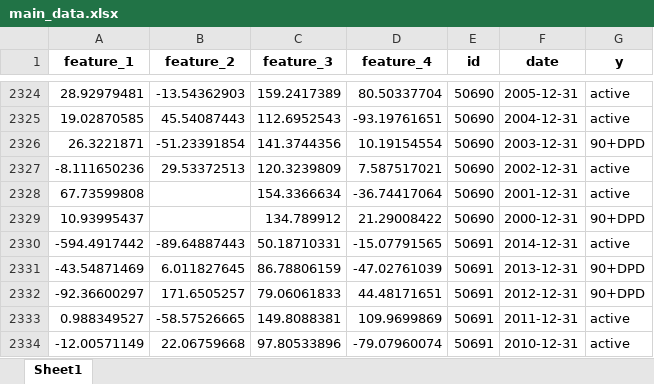
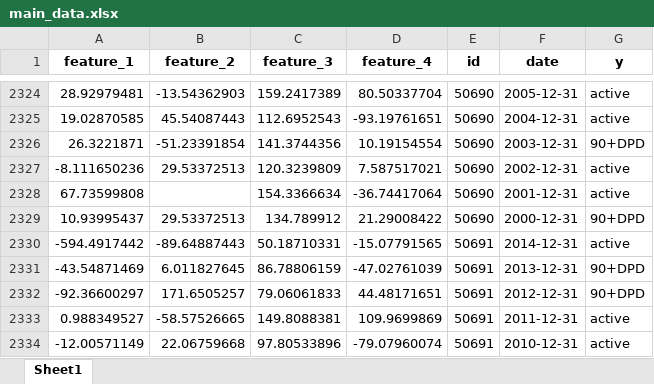
Before and after one commit to inuiin99/interview, an Excel workbook: main_data.xlsx, sheet Sheet1, drawn as a sheet; only a part is shown, gaps mark what is left out; values as stored, in another font and other column widths than the file's, no borders; the diff names each change by its address in the sheet, - before the commit and + after, or states it on an @@ line.

Commit message:
Add files via upload

```diff
--- a/main_data.xlsx (sheet Sheet1)
+++ b/main_data.xlsx (sheet Sheet1)
-B2329 (feature_2): (empty)
+B2329 (feature_2): 29.53372513
```
